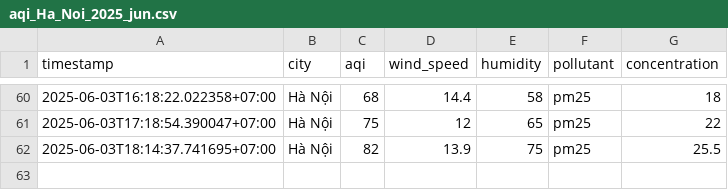
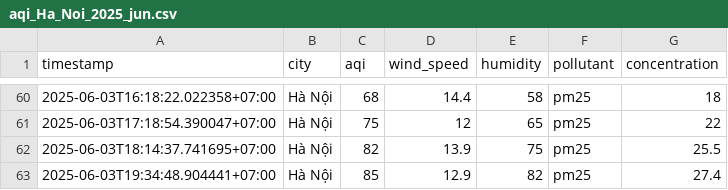
Before and after one commit to 2noScript/iqair-checking, a CSV file: data/Ha_Noi/aqi_Ha_Noi_2025_jun.csv, drawn as a sheet; only a part is shown, gaps mark what is left out.

```diff
--- a/data/Ha_Noi/aqi_Ha_Noi_2025_jun.csv
+++ b/data/Ha_Noi/aqi_Ha_Noi_2025_jun.csv
@@ -62 +62,2 @@ timestamp,city,aqi,wind_speed,humidity,pollutant,concentration
 2025-06-03T18:14:37.741695+07:00,Hà Nội,82,13.9,75,pm25,25.5
+2025-06-03T19:34:48.904441+07:00,Hà Nội,85,12.9,82,pm25,27.4
```
Also changed, not shown: data/Hai_Duong/aqi_Hai_Duong_2025_jun.csv, data/Hai_Phong/aqi_Hai_Phong_2025_jun.csv, 8 other files.
